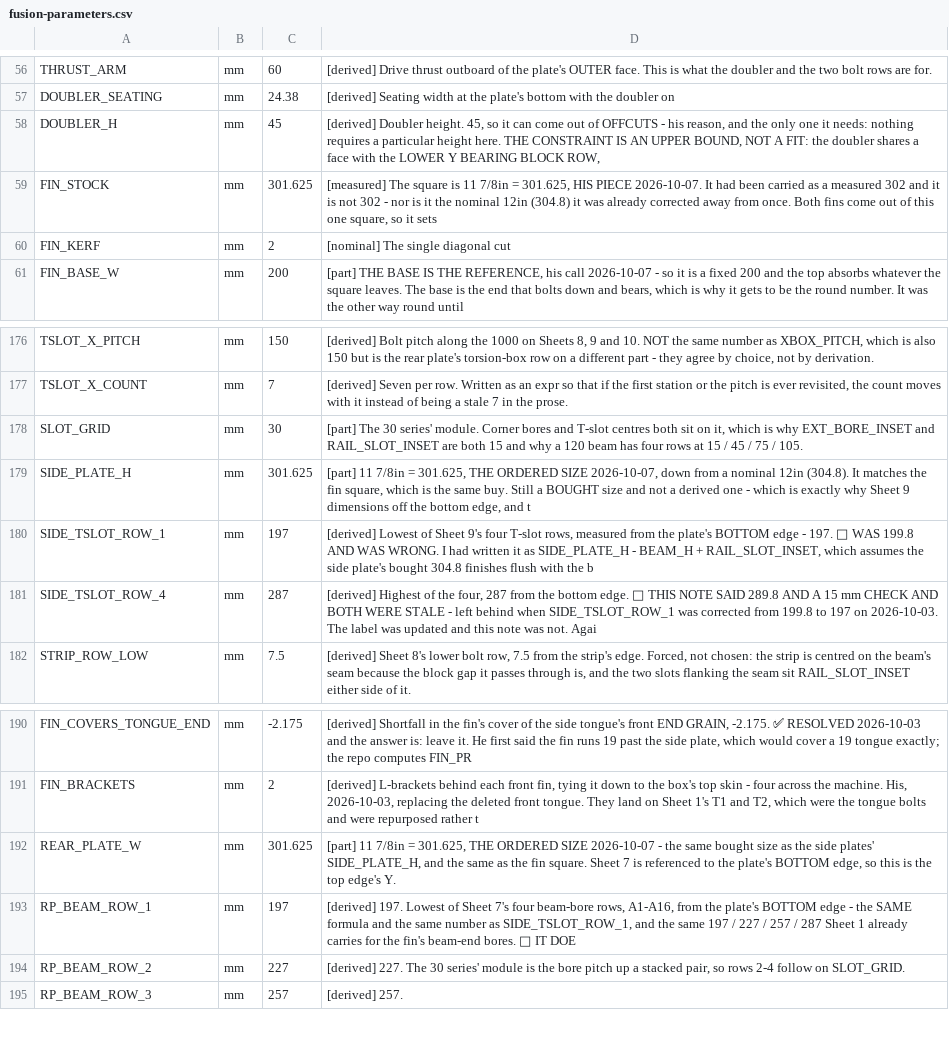
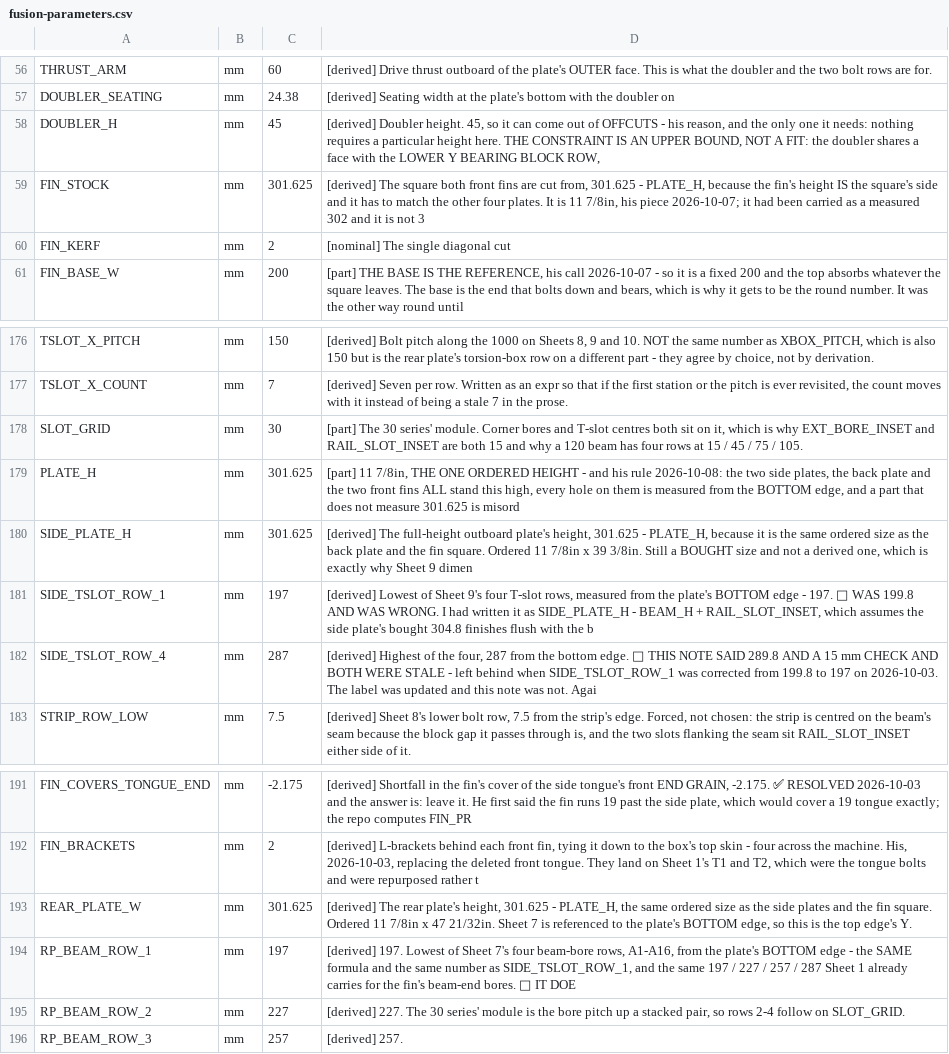
Before and after one commit to ioSenderV2/CNCBuild, a CSV file: dimensions/fusion-parameters.csv, drawn as a sheet; only a part is shown, gaps mark what is left out.

```diff
--- a/dimensions/fusion-parameters.csv
+++ b/dimensions/fusion-parameters.csv
@@ -58,3 +58,3 @@ DOUBLER_SEATING,mm,24.38,[derived] Seating width at the plate's bottom with the
 DOUBLER_H,mm,45,"[derived] Doubler height. 45, so it can come out of OFFCUTS - his reason, and the only one it needs: nothing requires a particular height here. THE CONSTRAINT IS AN UPPER BOUND, NOT A FIT: the doubler shares a face with the LOWER Y BEARING BLOCK ROW,"
-FIN_STOCK,mm,301.625,"[measured] The square is 11 7/8in = 301.625, HIS PIECE 2026-10-07. It had been carried as a measured 302 and it is not 302 - nor is it the nominal 12in (304.8) it was already corrected away from once. Both fins come out of this one square, so it sets"
+FIN_STOCK,mm,301.625,"[derived] The square both front fins are cut from, 301.625 - PLATE_H, because the fin's height IS the square's side and it has to match the other four plates. It is 11 7/8in, his piece 2026-10-07; it had been carried as a measured 302 and it is not 3"
 FIN_KERF,mm,2,[nominal] The single diagonal cut
@@ -178,3 +178,4 @@ TSLOT_X_COUNT,mm,7,"[derived] Seven per row. Written as an expr so that if the f
 SLOT_GRID,mm,30,"[part] The 30 series' module. Corner bores and T-slot centres both sit on it, which is why EXT_BORE_INSET and RAIL_SLOT_INSET are both 15 and why a 120 beam has four rows at 15 / 45 / 75 / 105."
-SIDE_PLATE_H,mm,301.625,"[part] 11 7/8in = 301.625, THE ORDERED SIZE 2026-10-07, down from a nominal 12in (304.8). It matches the fin square, which is the same buy. Still a BOUGHT size and not a derived one - which is exactly why Sheet 9 dimensions off the bottom edge, and t"
+PLATE_H,mm,301.625,"[part] 11 7/8in, THE ONE ORDERED HEIGHT - and his rule 2026-10-08: the two side plates, the back plate and the two front fins ALL stand this high, every hole on them is measured from the BOTTOM edge, and a part that does not measure 301.625 is misord"
+SIDE_PLATE_H,mm,301.625,"[derived] The full-height outboard plate's height, 301.625 - PLATE_H, because it is the same ordered size as the back plate and the fin square. Ordered 11 7/8in x 39 3/8in. Still a BOUGHT size and not a derived one, which is exactly why Sheet 9 dimen"
 SIDE_TSLOT_ROW_1,mm,197,"[derived] Lowest of Sheet 9's four T-slot rows, measured from the plate's BOTTOM edge - 197. 🔴 WAS 199.8 AND WAS WRONG. I had written it as SIDE_PLATE_H - BEAM_H + RAIL_SLOT_INSET, which assumes the side plate's bought 304.8 finishes flush with the b"
@@ -191,3 +192,3 @@ FIN_COVERS_TONGUE_END,mm,-2.175,"[derived] Shortfall in the fin's cover of the s
 FIN_BRACKETS,mm,2,"[derived] L-brackets behind each front fin, tying it down to the box's top skin - four across the machine. His, 2026-10-03, replacing the deleted front tongue. They land on Sheet 1's T1 and T2, which were the tongue bolts and were repurposed rather t"
-REAR_PLATE_W,mm,301.625,"[part] 11 7/8in = 301.625, THE ORDERED SIZE 2026-10-07 - the same bought size as the side plates' SIDE_PLATE_H, and the same as the fin square. Sheet 7 is referenced to the plate's BOTTOM edge, so this is the top edge's Y."
+REAR_PLATE_W,mm,301.625,"[derived] The rear plate's height, 301.625 - PLATE_H, the same ordered size as the side plates and the fin square. Ordered 11 7/8in x 47 21/32in. Sheet 7 is referenced to the plate's BOTTOM edge, so this is the top edge's Y."
 RP_BEAM_ROW_1,mm,197,"[derived] 197. Lowest of Sheet 7's four beam-bore rows, A1-A16, from the plate's BOTTOM edge - the SAME formula and the same number as SIDE_TSLOT_ROW_1, and the same 197 / 227 / 257 / 287 Sheet 1 already carries for the fin's beam-end bores. 🔴 IT DOE"
```
Also changed, not shown: 5 other files.
